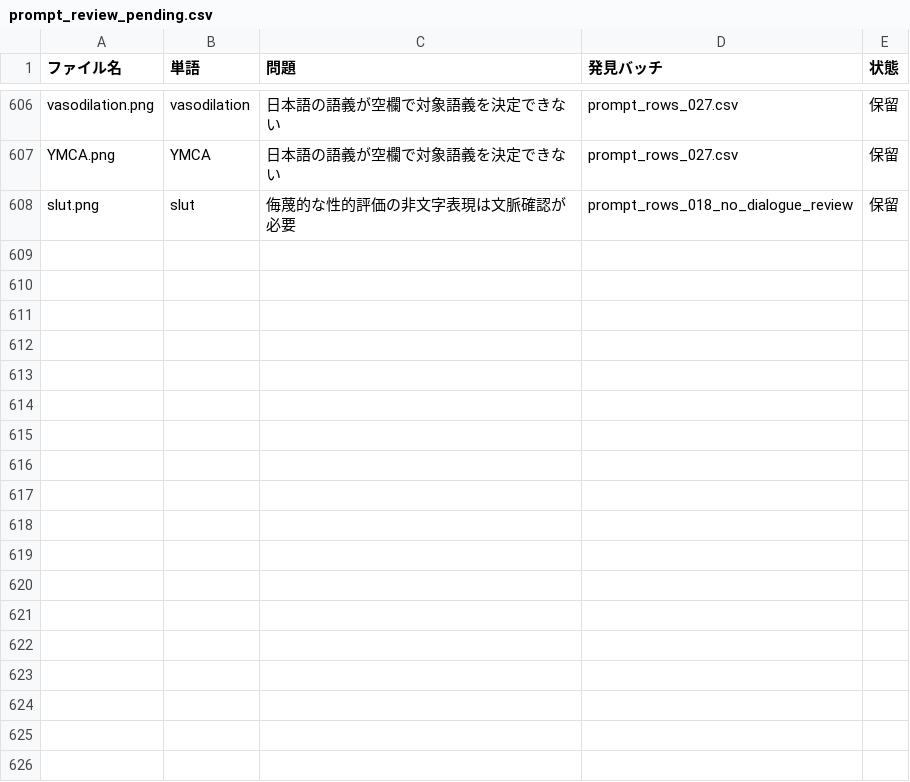
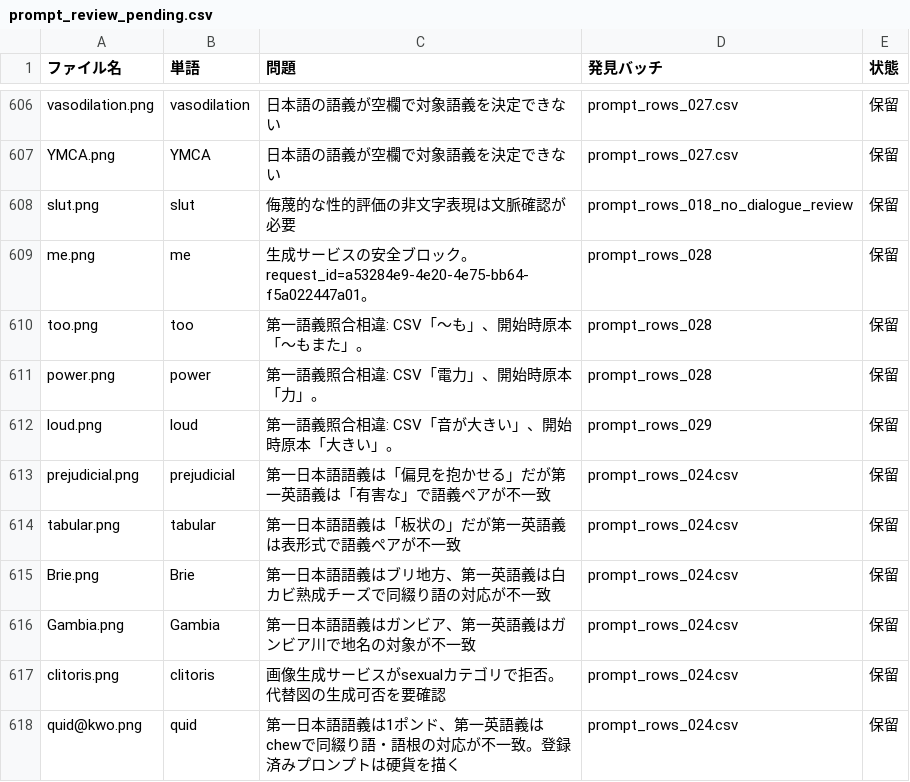
Before and after one commit to haibaratou/etymolingo, a CSV file: work/etymopedia/prompt_review_pending.csv, drawn as a sheet; only a part is shown, gaps mark what is left out; the diff names each change by its address in the sheet, - before the commit and + after, or states it on an @@ line.

```diff
--- a/work/etymopedia/prompt_review_pending.csv
+++ b/work/etymopedia/prompt_review_pending.csv
+row 609: me.png | me | 生成サービスの安全ブロック。request_id=a53284e9-4e20-4e75-bb64-f5a022447a01。 | prompt_rows_028 | 保留
+row 610: too.png | too | 第一語義照合相違: CSV「〜も」、開始時原本「〜もまた」。 | prompt_rows_028 | 保留
+row 611: power.png | power | 第一語義照合相違: CSV「電力」、開始時原本「力」。 | prompt_rows_028 | 保留
+row 612: loud.png | loud | 第一語義照合相違: CSV「音が大きい」、開始時原本「大きい」。 | prompt_rows_029 | 保留
+row 613: prejudicial.png | prejudicial | 第一日本語語義は「偏見を抱かせる」だが第一英語義は「有害な」で語義ペアが不一致 | prompt_rows_024.csv | 保留
+row 614: tabular.png | tabular | 第一日本語語義は「板状の」だが第一英語義は表形式で語義ペアが不一致 | prompt_rows_024.csv | 保留
+row 615: Brie.png | Brie | 第一日本語語義はブリ地方、第一英語義は白カビ熟成チーズで同綴り語の対応が不一致 | prompt_rows_024.csv | 保留
+row 616: Gambia.png | Gambia | 第一日本語語義はガンビア、第一英語義はガンビア川で地名の対象が不一致 | prompt_rows_024.csv | 保留
+row 617: clitoris.png | clitoris | 画像生成サービスがsexualカテゴリで拒否。代替図の生成可否を要確認 | prompt_rows_024.csv | 保留
+row 618: quid@kwo.png | quid | 第一日本語語義は1ポンド、第一英語義はchewで同綴り語・語根の対応が不一致。登録済みプロンプトは硬貨を描く | prompt_rows_024.csv | 保留
```
Also changed, not shown: 11 other files.
